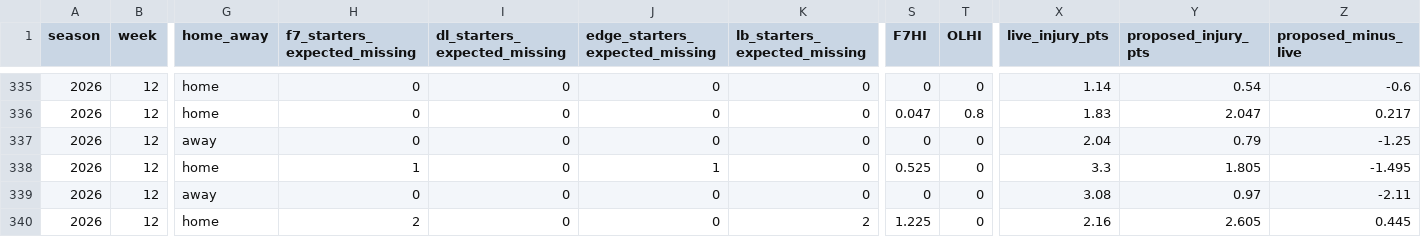
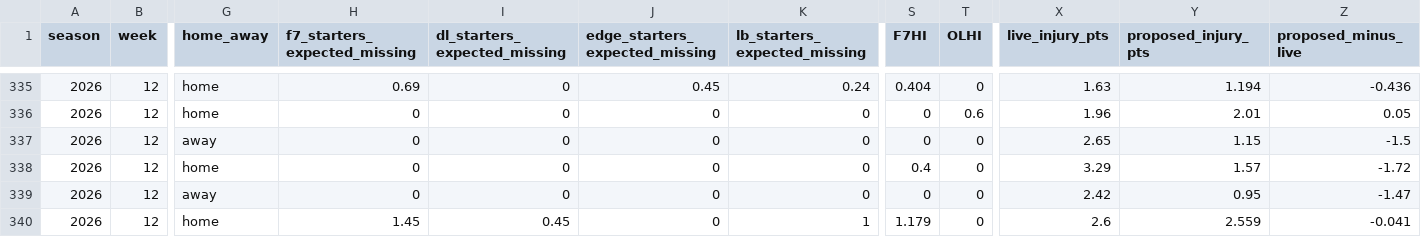
Before and after one commit to brett761/nfl-scout-desk, a CSV file: data/injury-trench/team-games-2026.csv, drawn as a sheet; only a part is shown, gaps mark what is left out; the diff covers the shown part only; the diff names each change by its address in the sheet, - before the commit and + after, or states it on an @@ line.

```diff
--- a/data/injury-trench/team-games-2026.csv
+++ b/data/injury-trench/team-games-2026.csv
-H335 (f7_starters_expected_missing): 0
+H335 (f7_starters_expected_missing): 0.69
-J335 (edge_starters_expected_missing): 0
+J335 (edge_starters_expected_missing): 0.45
-K335 (lb_starters_expected_missing): 0
+K335 (lb_starters_expected_missing): 0.24
-S335 (F7HI): 0
+S335 (F7HI): 0.404
-X335 (live_injury_pts): 1.14
+X335 (live_injury_pts): 1.63
-Y335 (proposed_injury_pts): 0.54
+Y335 (proposed_injury_pts): 1.194
-Z335 (proposed_minus_live): -0.6
+Z335 (proposed_minus_live): -0.436
-S336 (F7HI): 0.047
+S336 (F7HI): 0
-T336 (OLHI): 0.8
+T336 (OLHI): 0.6
-X336 (live_injury_pts): 1.83
+X336 (live_injury_pts): 1.96
-Y336 (proposed_injury_pts): 2.047
+Y336 (proposed_injury_pts): 2.01
-Z336 (proposed_minus_live): 0.217
+Z336 (proposed_minus_live): 0.05
-X337 (live_injury_pts): 2.04
+X337 (live_injury_pts): 2.65
-Y337 (proposed_injury_pts): 0.79
+Y337 (proposed_injury_pts): 1.15
-Z337 (proposed_minus_live): -1.25
+Z337 (proposed_minus_live): -1.5
-H338 (f7_starters_expected_missing): 1
+H338 (f7_starters_expected_missing): 0
-J338 (edge_starters_expected_missing): 1
+J338 (edge_starters_expected_missing): 0
-S338 (F7HI): 0.525
+S338 (F7HI): 0.4
-X338 (live_injury_pts): 3.3
+X338 (live_injury_pts): 3.29
-Y338 (proposed_injury_pts): 1.805
+Y338 (proposed_injury_pts): 1.57
-Z338 (proposed_minus_live): -1.495
+Z338 (proposed_minus_live): -1.72
-X339 (live_injury_pts): 3.08
+X339 (live_injury_pts): 2.42
-Y339 (proposed_injury_pts): 0.97
+Y339 (proposed_injury_pts): 0.95
-Z339 (proposed_minus_live): -2.11
+Z339 (proposed_minus_live): -1.47
-H340 (f7_starters_expected_missing): 2
+H340 (f7_starters_expected_missing): 1.45
-I340 (dl_starters_expected_missing): 0
+I340 (dl_starters_expected_missing): 0.45
-K340 (lb_starters_expected_missing): 2
+K340 (lb_starters_expected_missing): 1
-S340 (F7HI): 1.225
+S340 (F7HI): 1.179
-X340 (live_injury_pts): 2.16
+X340 (live_injury_pts): 2.6
-Y340 (proposed_injury_pts): 2.605
+Y340 (proposed_injury_pts): 2.559
-Z340 (proposed_minus_live): 0.445
+Z340 (proposed_minus_live): -0.041
```
Also changed, not shown: 114 edited cells elsewhere in this file, 8 other files.
